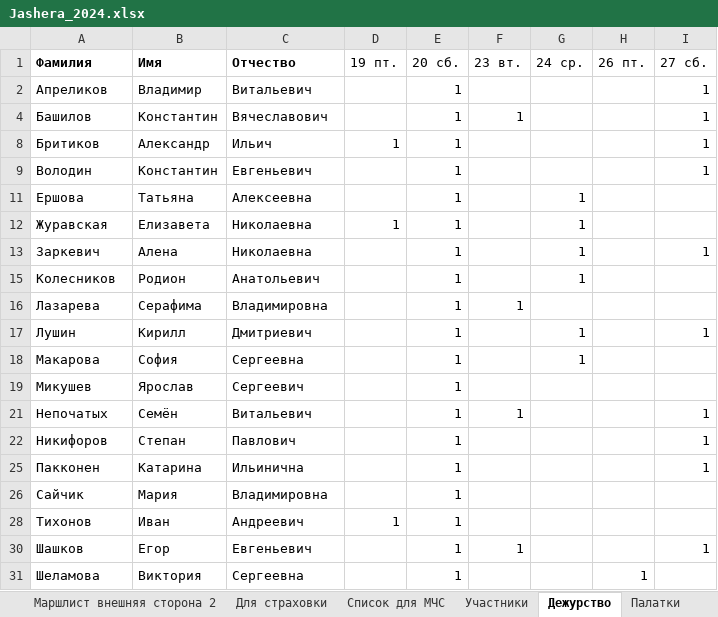
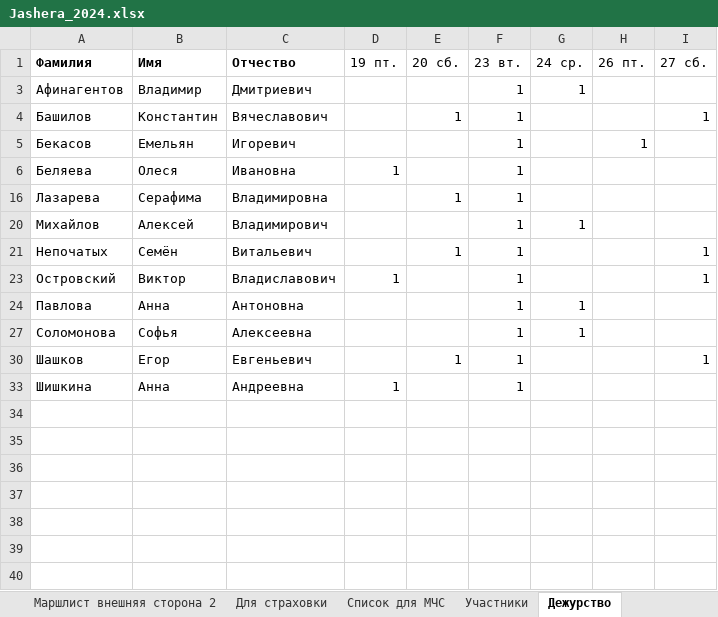
Before and after one commit to polydora/Lab-processings, an Excel workbook: Jashera 2024/Jashera_2024.xlsx, sheet Дежурство, drawn as a sheet; values as stored, in another font and other column widths than the file's, no borders; removed rows and columns are numbered as before the commit, all else as after; the diff names each change by its address in the sheet, - before the commit and + after, or states it on an @@ line.

```diff
--- a/Jashera 2024/Jashera_2024.xlsx (sheet Дежурство)
+++ b/Jashera 2024/Jashera_2024.xlsx (sheet Дежурство)
@@ row 2 hidden: Апреликов | Владимир | Витальевич |  | 1 |  |  |  | 1 @@
@@ row 3 unhidden: Афинагентов | Владимир | Дмитриевич |  |  | 1 | 1 @@
@@ row 8 hidden: Бритиков | Александр | Ильич | 1 | 1 |  |  |  | 1 @@
@@ row 9 hidden: Володин | Константин | Евгеньевич |  | 1 |  |  |  | 1 @@
@@ row 11 hidden: Ершова | Татьяна | Алексеевна |  | 1 |  | 1 @@
@@ row 12 hidden: Журавская | Елизавета | Николаевна | 1 | 1 |  | 1 @@
@@ row 13 hidden: Заркевич | Алена | Николаевна |  | 1 |  | 1 |  | 1 @@
@@ row 15 hidden: Колесников | Родион | Анатольевич |  | 1 |  | 1 @@
@@ row 5 unhidden: Бекасов | Емельян | Игоревич |  |  | 1 |  | 1 @@
@@ row 6 unhidden: Беляева | Олеся | Ивановна | 1 |  | 1 @@
@@ row 17 hidden: Лушин | Кирилл | Дмитриевич |  | 1 |  | 1 |  | 1 @@
@@ row 18 hidden: Макарова | София | Сергеевна |  | 1 |  | 1 @@
@@ row 19 hidden: Микушев | Ярослав | Сергеевич |  | 1 @@
@@ row 20 unhidden: Михайлов | Алексей | Владимирович |  |  | 1 | 1 @@
@@ row 22 hidden: Никифоров | Степан | Павлович |  | 1 |  |  |  | 1 @@
@@ row 25 hidden: Пакконен | Катарина | Ильинична |  | 1 |  |  |  | 1 @@
@@ row 26 hidden: Сайчик | Мария | Владимировна |  | 1 @@
@@ row 28 hidden: Тихонов | Иван | Андреевич | 1 | 1 @@
@@ row 23 unhidden: Островский | Виктор | Владиславович | 1 |  | 1 |  |  | 1 @@
@@ row 24 unhidden: Павлова | Анна | Антоновна |  |  | 1 | 1 @@
@@ row 27 unhidden: Соломонова | Софья | Алексеевна |  |  | 1 | 1 @@
@@ row 31 hidden: Шеламова | Виктория | Сергеевна |  | 1 |  |  | 1 @@
@@ row 33 unhidden: Шишкина | Анна | Андреевна | 1 |  | 1 @@
```
Also changed, not shown: sheet Палатки, sheet Участники, other sheet tabs, formulas that keep their value, 2 other files.
